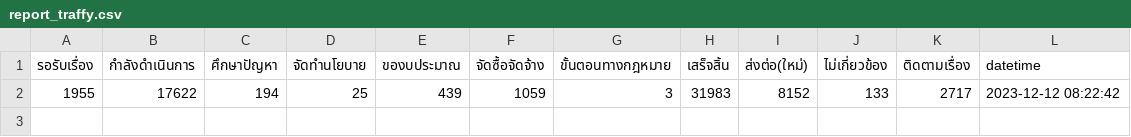
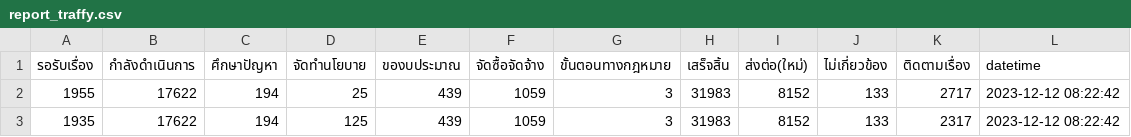
Before and after one commit to anan211139/abtproject, a CSV file: report_traffy.csv, drawn as a sheet.

Commit message:
Update report_traffy.csv

```diff
--- a/report_traffy.csv
+++ b/report_traffy.csv
@@ -2 +2,2 @@
 1955,17622,194,25,439,1059,3,31983,8152,133,2717,2023-12-12 08:22:42
+1935,17622,194,125,439,1059,3,31983,8152,133,2317,2023-12-12 08:22:42
```
